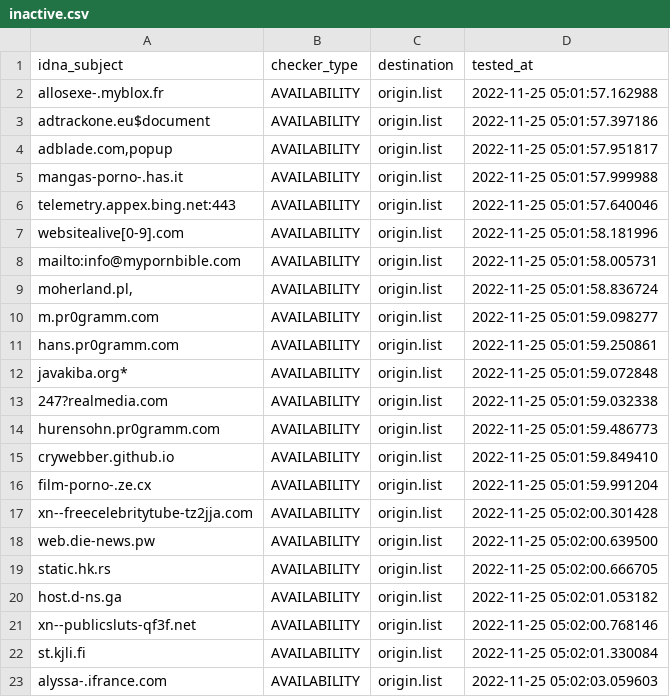
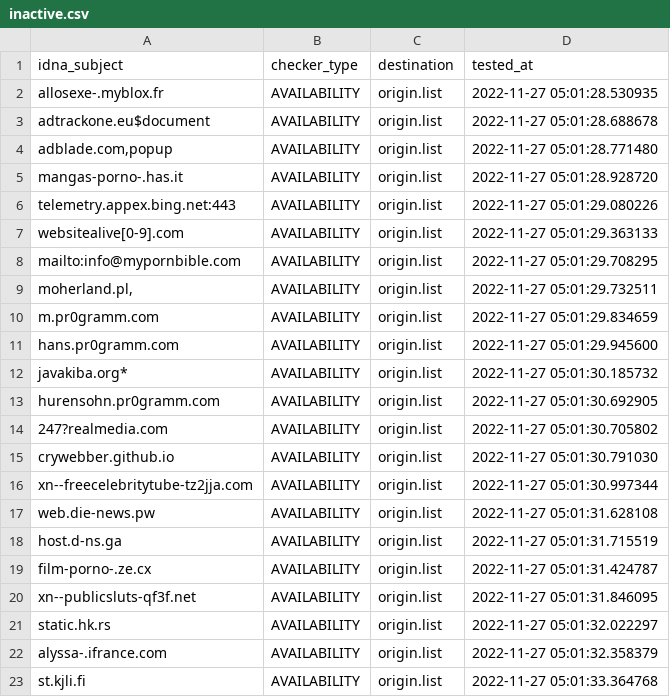
Before and after one commit to dead-hosts/repository-structure, a CSV file: .pyfunceble/inactive.csv, drawn as a sheet.

```diff
--- a/.pyfunceble/inactive.csv
+++ b/.pyfunceble/inactive.csv
@@ -1,23 +1,23 @@
 idna_subject,checker_type,destination,tested_at
-allosexe-.myblox.fr,AVAILABILITY,origin.list,2022-11-25 05:01:57.162988
-adtrackone.eu$document,AVAILABILITY,origin.list,2022-11-25 05:01:57.397186
-"adblade.com,popup",AVAILABILITY,origin.list,2022-11-25 05:01:57.951817
-mangas-porno-.has.it,AVAILABILITY,origin.list,2022-11-25 05:01:57.999988
-telemetry.appex.bing.net:443,AVAILABILITY,origin.list,2022-11-25 05:01:57.640046
-websitealive[0-9].com,AVAILABILITY,origin.list,2022-11-25 05:01:58.181996
-mailto:info@mypornbible.com,AVAILABILITY,origin.list,2022-11-25 05:01:58.005731
-"moherland.pl,",AVAILABILITY,origin.list,2022-11-25 05:01:58.836724
-m.pr0gramm.com,AVAILABILITY,origin.list,2022-11-25 05:01:59.098277
-hans.pr0gramm.com,AVAILABILITY,origin.list,2022-11-25 05:01:59.250861
-javakiba.org*,AVAILABILITY,origin.list,2022-11-25 05:01:59.072848
-247?realmedia.com,AVAILABILITY,origin.list,2022-11-25 05:01:59.032338
-hurensohn.pr0gramm.com,AVAILABILITY,origin.list,2022-11-25 05:01:59.486773
-crywebber.github.io,AVAILABILITY,origin.list,2022-11-25 05:01:59.849410
-film-porno-.ze.cx,AVAILABILITY,origin.list,2022-11-25 05:01:59.991204
-xn--freecelebritytube-tz2jja.com,AVAILABILITY,origin.list,2022-11-25 05:02:00.301428
-web.die-news.pw,AVAILABILITY,origin.list,2022-11-25 05:02:00.639500
-static.hk.rs,AVAILABILITY,origin.list,2022-11-25 05:02:00.666705
-host.d-ns.ga,AVAILABILITY,origin.list,2022-11-25 05:02:01.053182
-xn--publicsluts-qf3f.net,AVAILABILITY,origin.list,2022-11-25 05:02:00.768146
-st.kjli.fi,AVAILABILITY,origin.list,2022-11-25 05:02:01.330084
-alyssa-.ifrance.com,AVAILABILITY,origin.list,2022-11-25 05:02:03.059603
+allosexe-.myblox.fr,AVAILABILITY,origin.list,2022-11-27 05:01:28.530935
+adtrackone.eu$document,AVAILABILITY,origin.list,2022-11-27 05:01:28.688678
+"adblade.com,popup",AVAILABILITY,origin.list,2022-11-27 05:01:28.771480
+mangas-porno-.has.it,AVAILABILITY,origin.list,2022-11-27 05:01:28.928720
+telemetry.appex.bing.net:443,AVAILABILITY,origin.list,2022-11-27 05:01:29.080226
+websitealive[0-9].com,AVAILABILITY,origin.list,2022-11-27 05:01:29.363133
+mailto:info@mypornbible.com,AVAILABILITY,origin.list,2022-11-27 05:01:29.708295
+"moherland.pl,",AVAILABILITY,origin.list,2022-11-27 05:01:29.732511
+m.pr0gramm.com,AVAILABILITY,origin.list,2022-11-27 05:01:29.834659
+hans.pr0gramm.com,AVAILABILITY,origin.list,2022-11-27 05:01:29.945600
+javakiba.org*,AVAILABILITY,origin.list,2022-11-27 05:01:30.185732
+hurensohn.pr0gramm.com,AVAILABILITY,origin.list,2022-11-27 05:01:30.692905
+247?realmedia.com,AVAILABILITY,origin.list,2022-11-27 05:01:30.705802
+crywebber.github.io,AVAILABILITY,origin.list,2022-11-27 05:01:30.791030
+xn--freecelebritytube-tz2jja.com,AVAILABILITY,origin.list,2022-11-27 05:01:30.997344
+web.die-news.pw,AVAILABILITY,origin.list,2022-11-27 05:01:31.628108
+host.d-ns.ga,AVAILABILITY,origin.list,2022-11-27 05:01:31.715519
+film-porno-.ze.cx,AVAILABILITY,origin.list,2022-11-27 05:01:31.424787
+xn--publicsluts-qf3f.net,AVAILABILITY,origin.list,2022-11-27 05:01:31.846095
+static.hk.rs,AVAILABILITY,origin.list,2022-11-27 05:01:32.022297
+alyssa-.ifrance.com,AVAILABILITY,origin.list,2022-11-27 05:01:32.358379
+st.kjli.fi,AVAILABILITY,origin.list,2022-11-27 05:01:33.364768
```
Also changed, not shown: 12 other files.
